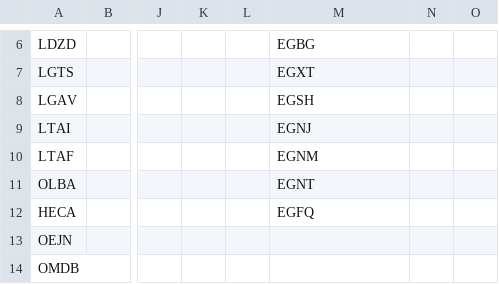
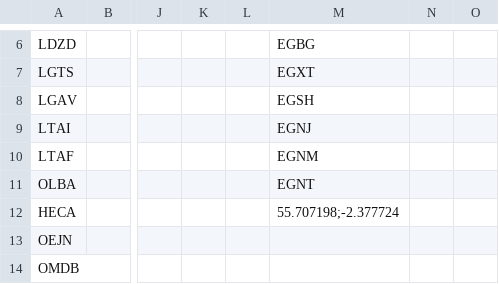
Before and after one commit to johannesmols/flight-tracker, a CSV file: data/flights.csv, drawn as a sheet; only a part is shown, gaps mark what is left out; the diff names each change by its address in the sheet, - before the commit and + after, or states it on an @@ line.

Commit message:
Updated flight data

```diff
--- a/data/flights.csv
+++ b/data/flights.csv
-M12: EGFQ
+M12: 55.707198;-2.377724
```
